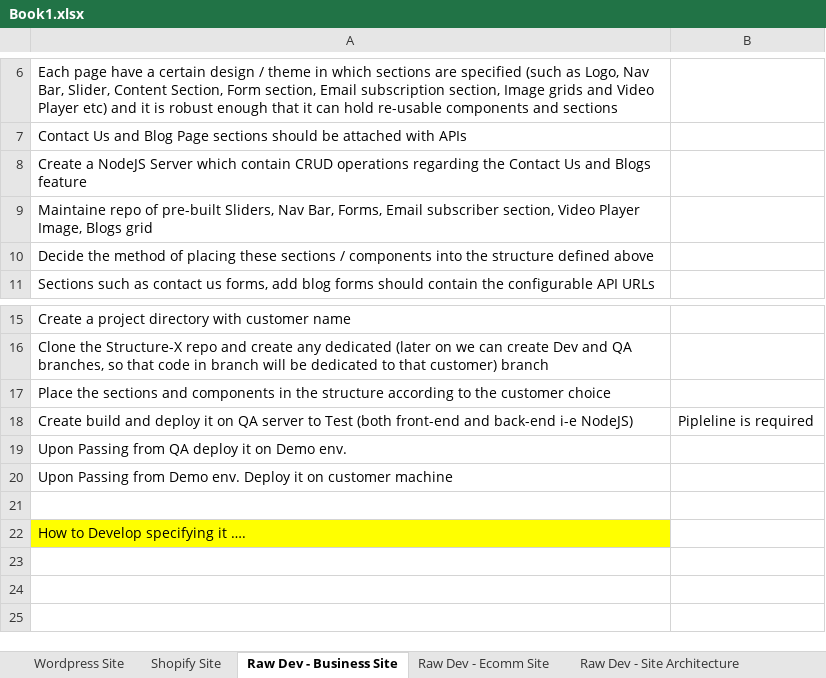
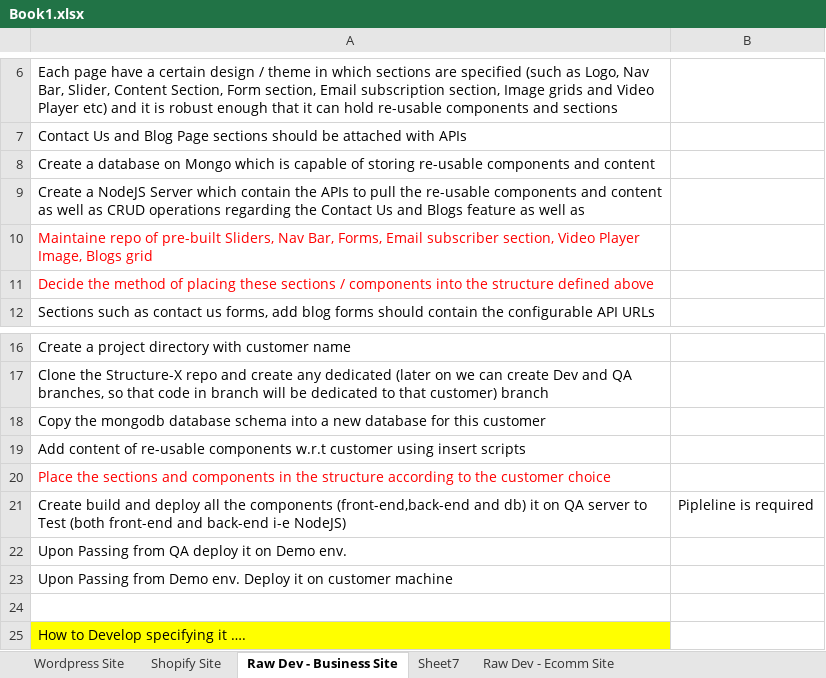
Before and after one commit to ahmerdevopsinertia/zabbix_custom, an Excel workbook: Book1.xlsx, sheet Raw Dev - Business Site, drawn as a sheet; only a part is shown, gaps mark what is left out; values as stored, in another font and other column widths than the file's, no borders; addresses are those after the commit; the diff names each change by its address in the sheet, - before the commit and + after, or states it on an @@ line.

```diff
--- a/Book1.xlsx (sheet Raw Dev - Business Site)
+++ b/Book1.xlsx (sheet Raw Dev - Business Site)
+sheet tab: Sheet7
-A8: Create a NodeJS Server which contain CRUD operations regarding the Contact Us and Blogs feature
+A8: Create a database on Mongo which is capable of storing re-usable components and content
+row 9: Create a NodeJS Server which contain the APIs to pull the re-usable components and content as well as CRUD operations regarding the Contact Us and Blogs feature as well as
-A10:A11 text colour: black
+A10:A11 text colour: #FF0000
+row 18: Copy the mongodb database schema into a new database for this customer
+row 19: Add content of re-usable components w.r.t customer using insert scripts
-A20 text colour: black
+A20 text colour: #FF0000
-A21: …and deploy it on…
+A21: …and deploy all the components (front-end,back-end and db) it on…
```
Also changed, not shown: sheet Raw Dev - Site Architecture.
